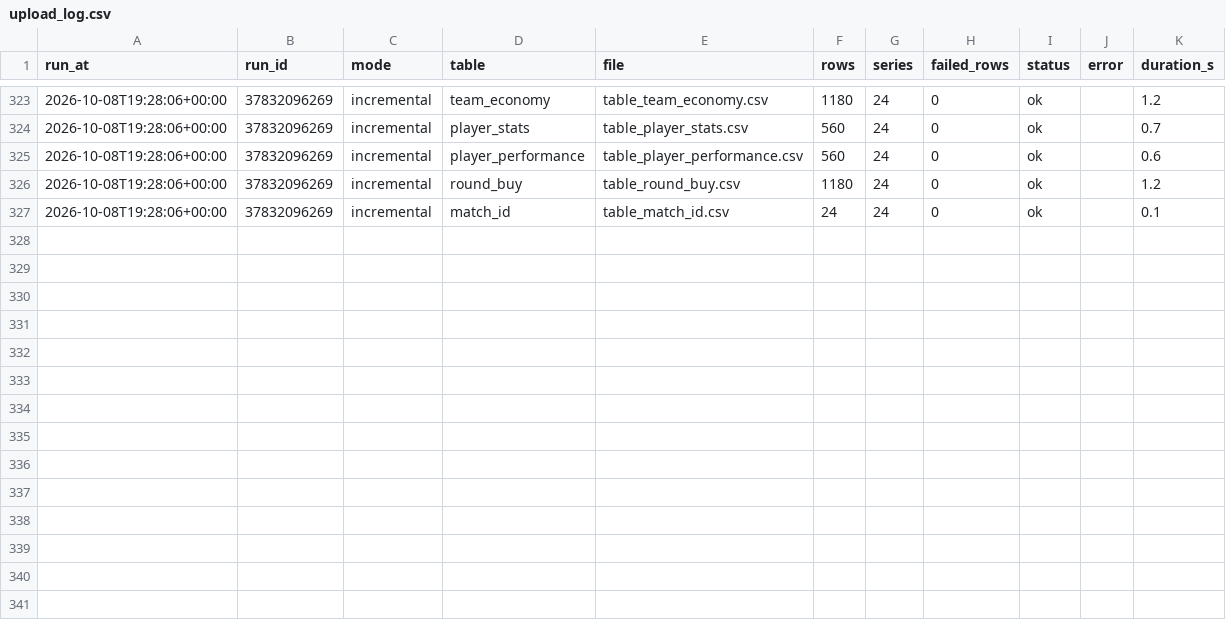
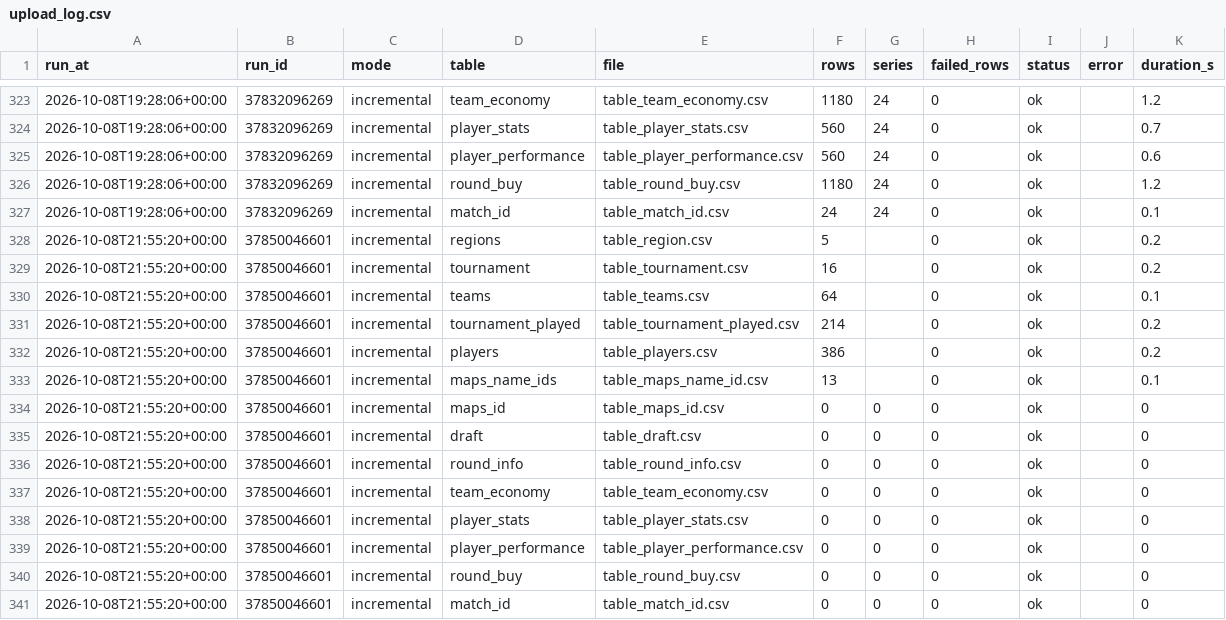
Before and after one commit to RkTcaster/vlr-scraper, a CSV file: csv/upload_log.csv, drawn as a sheet; only a part is shown, gaps mark what is left out.

```diff
--- a/csv/upload_log.csv
+++ b/csv/upload_log.csv
@@ -327 +327,15 @@ run_at,run_id,mode,table,file,rows,series,failed_rows,status,error,duration_s
 2026-10-08T19:28:06+00:00,37832096269,incremental,match_id,table_match_id.csv,24,24,0,ok,,0.1
+2026-10-08T21:55:20+00:00,37850046601,incremental,regions,table_region.csv,5,,0,ok,,0.2
+2026-10-08T21:55:20+00:00,37850046601,incremental,tournament,table_tournament.csv,16,,0,ok,,0.2
+2026-10-08T21:55:20+00:00,37850046601,incremental,teams,table_teams.csv,64,,0,ok,,0.1
+2026-10-08T21:55:20+00:00,37850046601,incremental,tournament_played,table_tournament_played.csv,214,,0,ok,,0.2
+2026-10-08T21:55:20+00:00,37850046601,incremental,players,table_players.csv,386,,0,ok,,0.2
+2026-10-08T21:55:20+00:00,37850046601,incremental,maps_name_ids,table_maps_name_id.csv,13,,0,ok,,0.1
+2026-10-08T21:55:20+00:00,37850046601,incremental,maps_id,table_maps_id.csv,0,0,0,ok,,0
+2026-10-08T21:55:20+00:00,37850046601,incremental,draft,table_draft.csv,0,0,0,ok,,0
+2026-10-08T21:55:20+00:00,37850046601,incremental,round_info,table_round_info.csv,0,0,0,ok,,0
+2026-10-08T21:55:20+00:00,37850046601,incremental,team_economy,table_team_economy.csv,0,0,0,ok,,0
+2026-10-08T21:55:20+00:00,37850046601,incremental,player_stats,table_player_stats.csv,0,0,0,ok,,0
+2026-10-08T21:55:20+00:00,37850046601,incremental,player_performance,table_player_performance.csv,0,0,0,ok,,0
+2026-10-08T21:55:20+00:00,37850046601,incremental,round_buy,table_round_buy.csv,0,0,0,ok,,0
+2026-10-08T21:55:20+00:00,37850046601,incremental,match_id,table_match_id.csv,0,0,0,ok,,0
```
